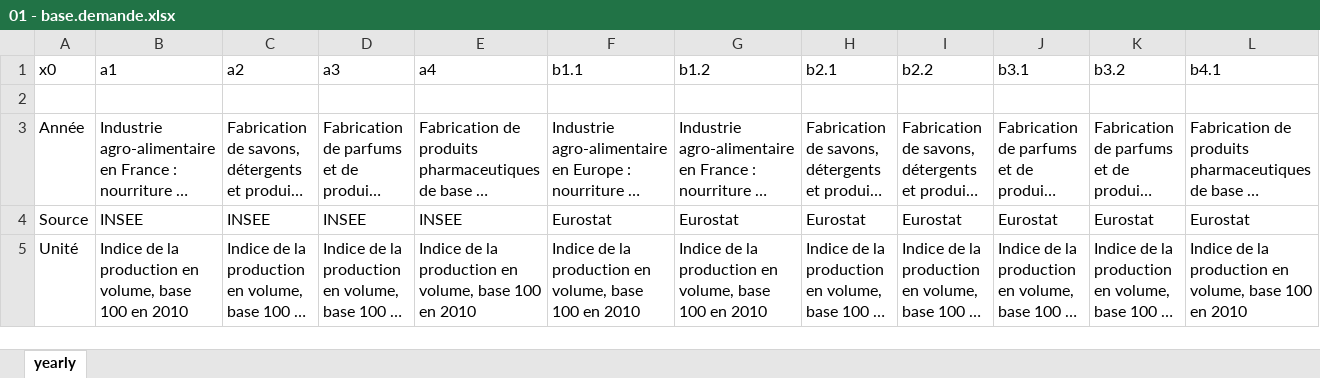
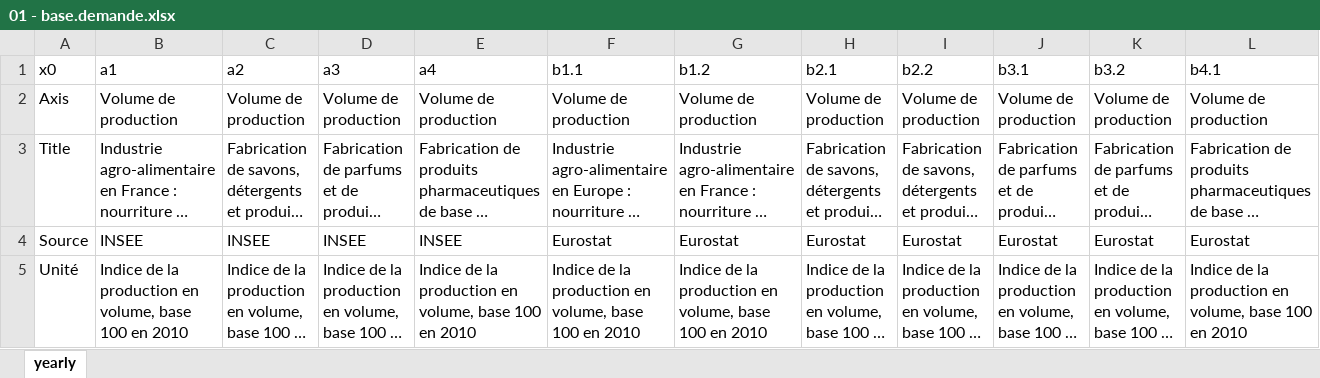
Before and after one commit to cchacua/gad_td1, an Excel workbook: data/01 - base.demande.xlsx, sheet yearly, drawn as a sheet; only a part is shown; long unchanged cells end in …; values as stored, in another font and other column widths than the file's, no borders; rows hold the shown columns only; the diff names each change by its address in the sheet, - before the commit and + after, or states it on an @@ line.

```diff
--- a/data/01 - base.demande.xlsx (sheet yearly)
+++ b/data/01 - base.demande.xlsx (sheet yearly)
-row 2: (empty)
+row 2: Axis | Volume de production | Volume de production | Volume de production | Volume de production | Volume de production | Volume de production | Volume de production | Volume de production | Volume de production | Volume de production | Volume de production
-A3 (x0): Année
+A3 (x0): Title
```
Also changed, not shown: 2 other files.
